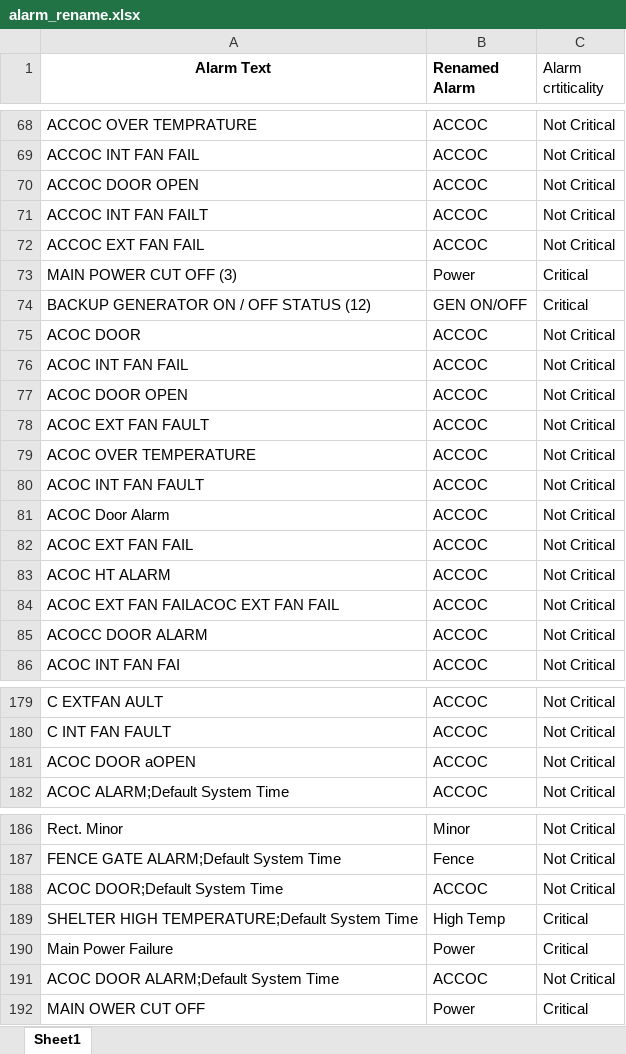
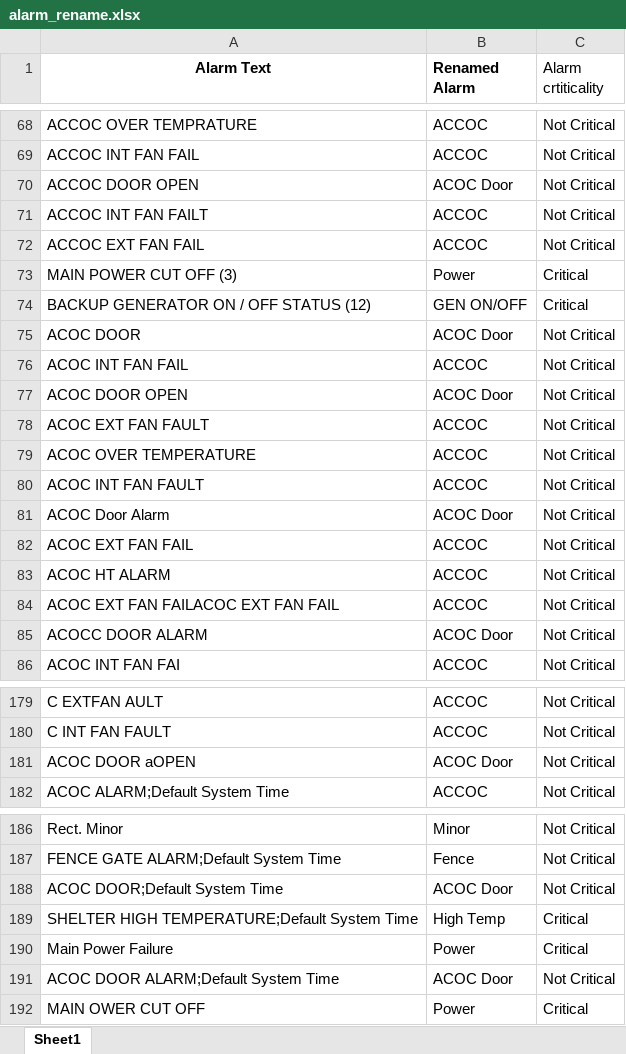
Before and after one commit to mo7amedmoh/Nokia-Filter, an Excel workbook: alarm_rename.xlsx, sheet Sheet1, drawn as a sheet; only a part is shown, gaps mark what is left out; values as stored, in another font and other column widths than the file's, no borders; conditional formats and table styles not drawn; the diff names each change by its address in the sheet, - before the commit and + after, or states it on an @@ line.

Commit message:
env alarms adjustment

```diff
--- a/alarm_rename.xlsx (sheet Sheet1)
+++ b/alarm_rename.xlsx (sheet Sheet1)
-B70 (Renamed Alarm): ACCOC
+B70 (Renamed Alarm): ACOC Door
-B75 (Renamed Alarm): ACCOC
+B75 (Renamed Alarm): ACOC Door
-B77 (Renamed Alarm): ACCOC
+B77 (Renamed Alarm): ACOC Door
-B81 (Renamed Alarm): ACCOC
+B81 (Renamed Alarm): ACOC Door
-B85 (Renamed Alarm): ACCOC
+B85 (Renamed Alarm): ACOC Door
-B181 (Renamed Alarm): ACCOC
+B181 (Renamed Alarm): ACOC Door
-B188 (Renamed Alarm): ACCOC
+B188 (Renamed Alarm): ACOC Door
-B191 (Renamed Alarm): ACCOC
+B191 (Renamed Alarm): ACOC Door
```
